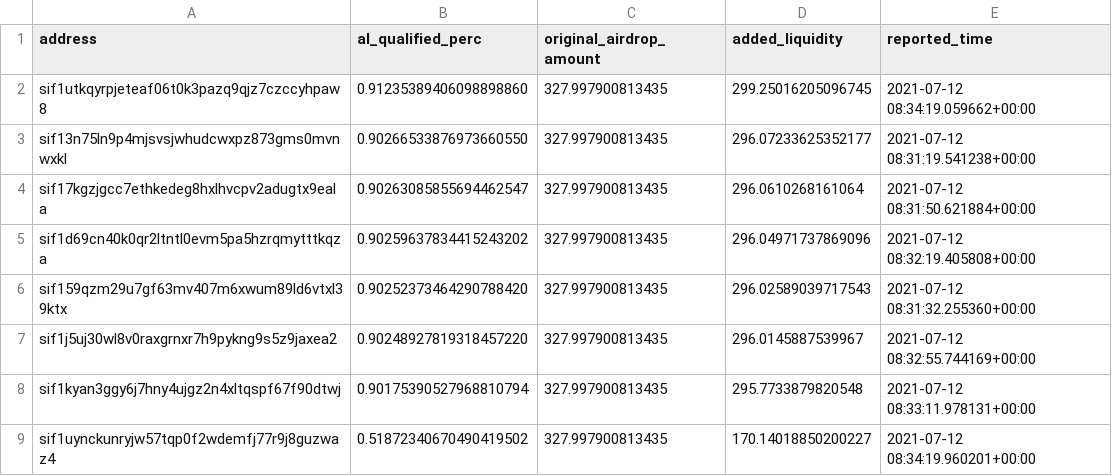
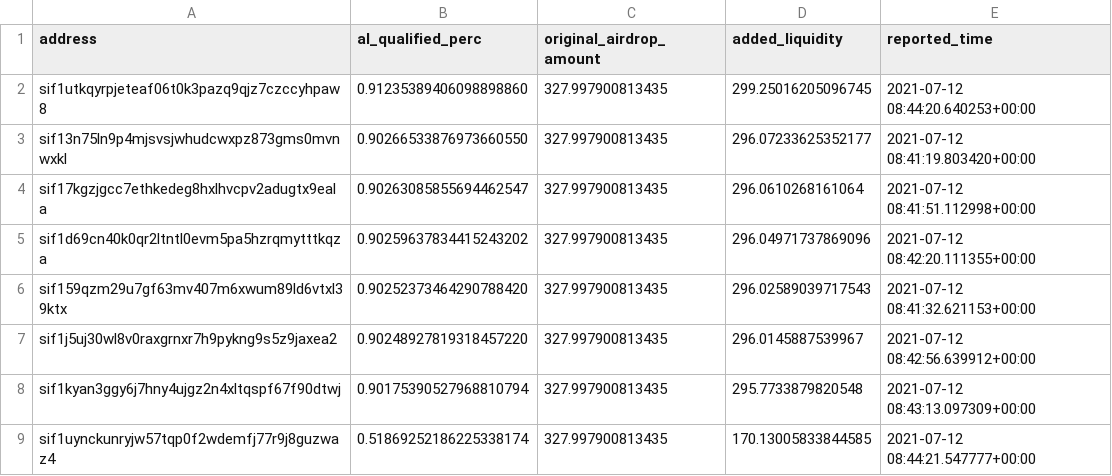
Before and after one commit to Sifchain/airdrop, a CSV file: extracts/current_not_enough.csv, drawn as a sheet.

```diff
--- a/extracts/current_not_enough.csv
+++ b/extracts/current_not_enough.csv
@@ -1,9 +1,9 @@
 address,al_qualified_perc,original_airdrop_amount,added_liquidity,reported_time
-sif1utkqyrpjeteaf06t0k3pazq9qjz7czccyhpaw8,0.91235389406098898860,327.997900813435,299.25016205096745,2021-07-12 08:34:19.059662+00:00
-sif13n75ln9p4mjsvsjwhudcwxpz873gms0mvnwxkl,0.90266533876973660550,327.997900813435,296.07233625352177,2021-07-12 08:31:19.541238+00:00
-sif17kgzjgcc7ethkedeg8hxlhvcpv2adugtx9eala,0.90263085855694462547,327.997900813435,296.0610268161064,2021-07-12 08:31:50.621884+00:00
-sif1d69cn40k0qr2ltntl0evm5pa5hzrqmytttkqza,0.90259637834415243202,327.997900813435,296.04971737869096,2021-07-12 08:32:19.405808+00:00
-sif159qzm29u7gf63mv407m6xwum89ld6vtxl39ktx,0.90252373464290788420,327.997900813435,296.02589039717543,2021-07-12 08:31:32.255360+00:00
-sif1j5uj30wl8v0raxgrnxr7h9pykng9s5z9jaxea2,0.90248927819318457220,327.997900813435,296.0145887539967,2021-07-12 08:32:55.744169+00:00
-sif1kyan3ggy6j7hny4ujgz2n4xltqspf67f90dtwj,0.90175390527968810794,327.997900813435,295.7733879820548,2021-07-12 08:33:11.978131+00:00
-sif1uynckunryjw57tqp0f2wdemfj77r9j8guzwaz4,0.51872340670490419502,327.997900813435,170.14018850200227,2021-07-12 08:34:19.960201+00:00
+sif1utkqyrpjeteaf06t0k3pazq9qjz7czccyhpaw8,0.91235389406098898860,327.997900813435,299.25016205096745,2021-07-12 08:44:20.640253+00:00
+sif13n75ln9p4mjsvsjwhudcwxpz873gms0mvnwxkl,0.90266533876973660550,327.997900813435,296.07233625352177,2021-07-12 08:41:19.803420+00:00
+sif17kgzjgcc7ethkedeg8hxlhvcpv2adugtx9eala,0.90263085855694462547,327.997900813435,296.0610268161064,2021-07-12 08:41:51.112998+00:00
+sif1d69cn40k0qr2ltntl0evm5pa5hzrqmytttkqza,0.90259637834415243202,327.997900813435,296.04971737869096,2021-07-12 08:42:20.111355+00:00
+sif159qzm29u7gf63mv407m6xwum89ld6vtxl39ktx,0.90252373464290788420,327.997900813435,296.02589039717543,2021-07-12 08:41:32.621153+00:00
+sif1j5uj30wl8v0raxgrnxr7h9pykng9s5z9jaxea2,0.90248927819318457220,327.997900813435,296.0145887539967,2021-07-12 08:42:56.639912+00:00
+sif1kyan3ggy6j7hny4ujgz2n4xltqspf67f90dtwj,0.90175390527968810794,327.997900813435,295.7733879820548,2021-07-12 08:43:13.097309+00:00
+sif1uynckunryjw57tqp0f2wdemfj77r9j8guzwaz4,0.51869252186225338174,327.997900813435,170.13005833844585,2021-07-12 08:44:21.547777+00:00
```
Also changed, not shown: extracts/current_qualified.csv, extracts/no_action_since_airdrop.csv, 1 other file.
